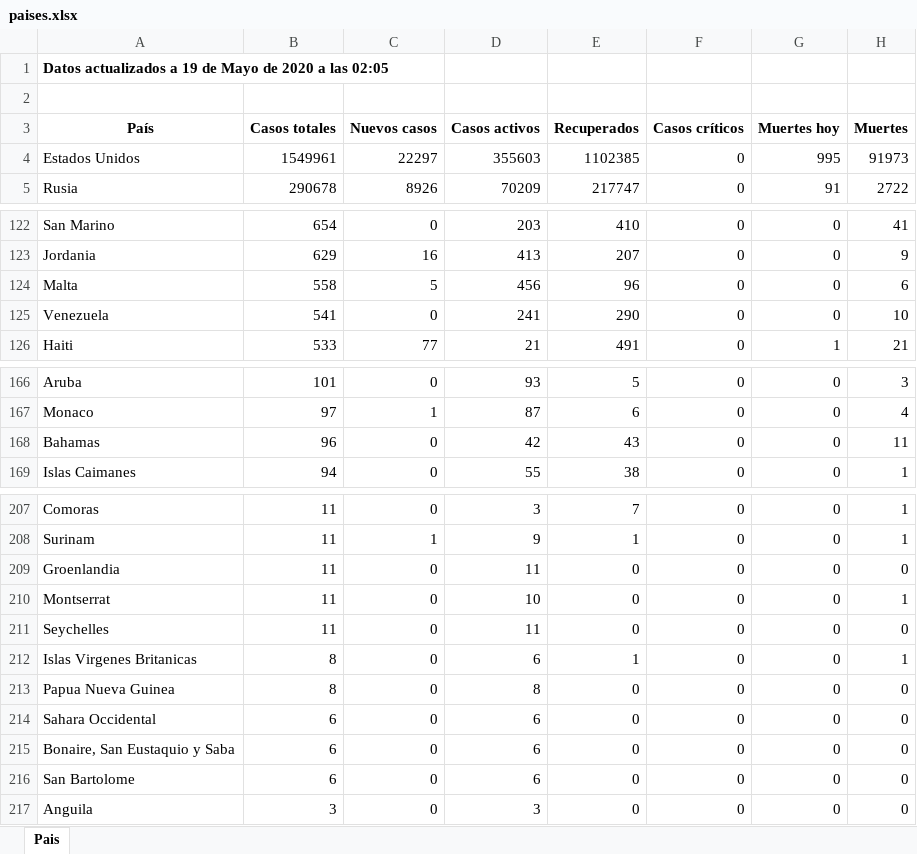
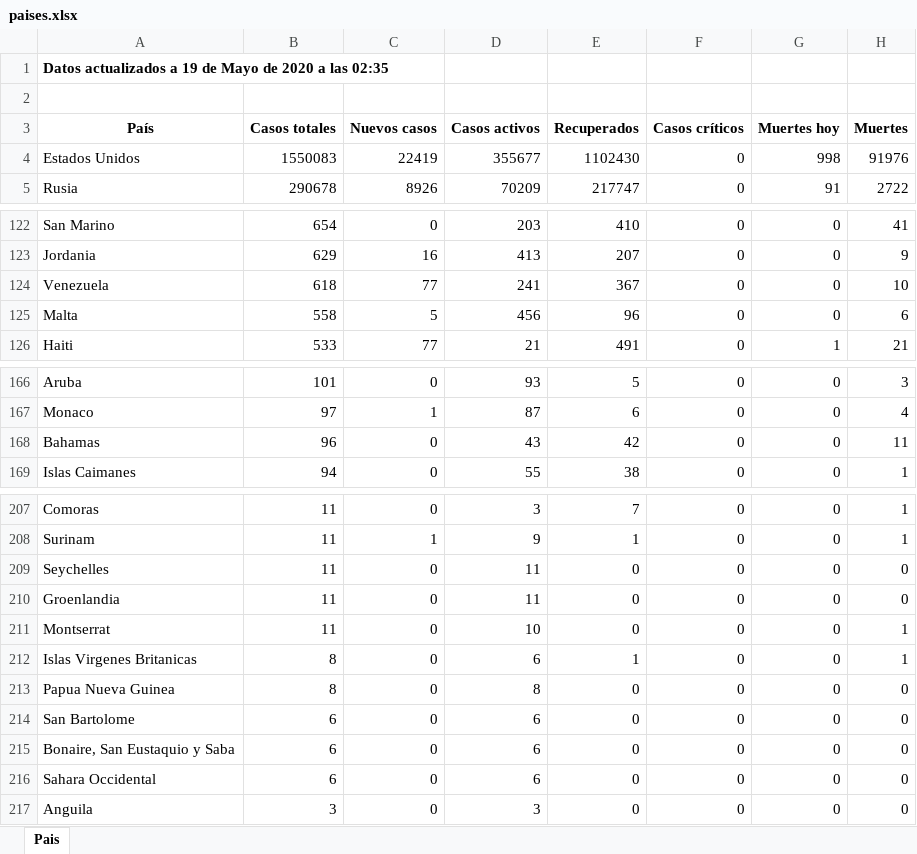
Before and after one commit to Dviejopomata/covid-19-data, an Excel workbook: paises.xlsx, sheet Pais, drawn as a sheet; only a part is shown, gaps mark what is left out; values as stored, in another font and other column widths than the file's, no borders; removed rows and columns are numbered as before the commit, all else as after; the diff names each change by its address in the sheet, - before the commit and + after, or states it on an @@ line.

```diff
--- a/paises.xlsx (sheet Pais)
+++ b/paises.xlsx (sheet Pais)
-A1 (País): …a las 02:05
+A1 (País): …a las 02:35
-B4 (Casos totales): 1549961
+B4 (Casos totales): 1550083
-C4 (Nuevos casos): 22297
+C4 (Nuevos casos): 22419
-D4 (Casos activos): 355603
+D4 (Casos activos): 355677
-E4 (Recuperados): 1102385
+E4 (Recuperados): 1102430
-G4 (Muertes hoy): 995
+G4 (Muertes hoy): 998
-H4 (Muertes): 91973
+H4 (Muertes): 91976
+row 124: Venezuela | 618 | 77 | 241 | 367 | 0 | 0 | 10
-row 125: Venezuela | 541 | 0 | 241 | 290 | 0 | 0 | 10
-D168 (Casos activos): 42
+D168 (Casos activos): 43
-E168 (Recuperados): 43
+E168 (Recuperados): 42
@@ row 211 moved to row 209: Seychelles @@
@@ row 216 moved to row 214: San Bartolome @@
```
Also changed, not shown: provincias_spain.xlsx, 3 other files.
